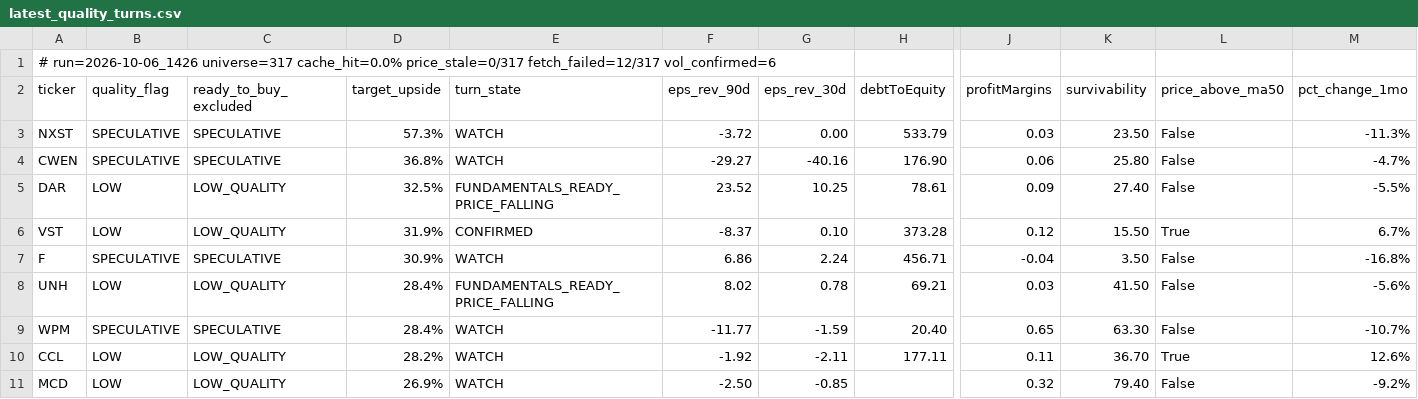
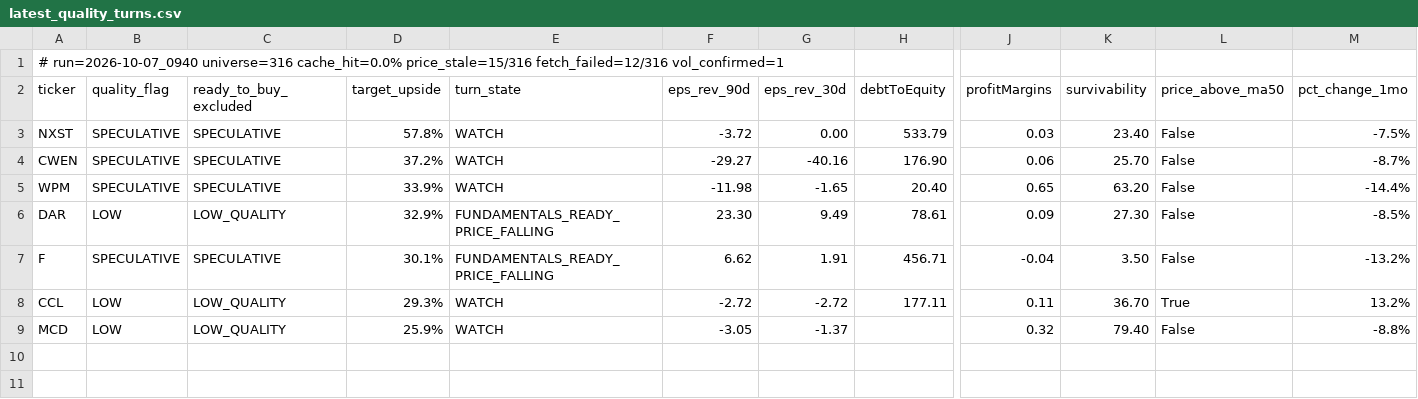
Before and after one commit to uvam3boy-stack/hunter-sk9m3xf7q2, a CSV file: latest_quality_turns.csv, drawn as a sheet; only a part is shown, gaps mark what is left out; removed rows and columns are numbered as before the commit, all else as after; rows hold the shown columns only; the diff names each change by its address in the sheet, - before the commit and + after, or states it on an @@ line.

```diff
--- a/latest_quality_turns.csv
+++ b/latest_quality_turns.csv
-A1 (ticker): # run=2026-10-06_1426 universe=317 cache_hit=0.0% price_stale=0/317 fetch_failed=12/317 vol_confirmed=6
+A1 (ticker): # run=2026-10-07_0940 universe=316 cache_hit=0.0% price_stale=15/316 fetch_failed=12/316 vol_confirmed=1
-D3 (target_upside): 57.3%
+D3 (target_upside): 57.8%
-K3 (survivability): 23.50
+K3 (survivability): 23.40
-M3 (pct_change_1mo): -11.3%
+M3 (pct_change_1mo): -7.5%
-D4 (target_upside): 36.8%
+D4 (target_upside): 37.2%
-K4 (survivability): 25.80
+K4 (survivability): 25.70
-M4 (pct_change_1mo): -4.7%
+M4 (pct_change_1mo): -8.7%
+row 5: WPM | SPECULATIVE | SPECULATIVE | 33.9% | WATCH | -11.98 | -1.65 | 20.40 | 0.65 | 63.20 | False | -14.4%
-D6 (target_upside): 32.5%
+D6 (target_upside): 32.9%
-F6 (eps_rev_90d): 23.52
+F6 (eps_rev_90d): 23.30
-G6 (eps_rev_30d): 10.25
+G6 (eps_rev_30d): 9.49
-K6 (survivability): 27.40
+K6 (survivability): 27.30
-M6 (pct_change_1mo): -5.5%
+M6 (pct_change_1mo): -8.5%
-row 6: VST | LOW | LOW_QUALITY | 31.9% | CONFIRMED | -8.37 | 0.10 | 373.28 | 0.12 | 15.50 | True | 6.7%
-D7 (target_upside): 30.9%
+D7 (target_upside): 30.1%
-E7 (turn_state): WATCH
+E7 (turn_state): FUNDAMENTALS_READY_PRICE_FALLING
-F7 (eps_rev_90d): 6.86
+F7 (eps_rev_90d): 6.62
-G7 (eps_rev_30d): 2.24
+G7 (eps_rev_30d): 1.91
-M7 (pct_change_1mo): -16.8%
+M7 (pct_change_1mo): -13.2%
-row 8: UNH | LOW | LOW_QUALITY | 28.4% | FUNDAMENTALS_READY_PRICE_FALLING | 8.02 | 0.78 | 69.21 | 0.03 | 41.50 | False | -5.6%
-row 9: WPM | SPECULATIVE | SPECULATIVE | 28.4% | WATCH | -11.77 | -1.59 | 20.40 | 0.65 | 63.30 | False | -10.7%
-D8 (target_upside): 28.2%
+D8 (target_upside): 29.3%
-F8 (eps_rev_90d): -1.92
+F8 (eps_rev_90d): -2.72
-G8 (eps_rev_30d): -2.11
+G8 (eps_rev_30d): -2.72
-M8 (pct_change_1mo): 12.6%
+M8 (pct_change_1mo): 13.2%
-D9 (target_upside): 26.9%
+D9 (target_upside): 25.9%
-F9 (eps_rev_90d): -2.50
+F9 (eps_rev_90d): -3.05
-G9 (eps_rev_30d): -0.85
+G9 (eps_rev_30d): -1.37
-M9 (pct_change_1mo): -9.2%
+M9 (pct_change_1mo): -8.8%
```
Also changed, not shown: latest.csv, latest_excluded.csv, 4 other files.
